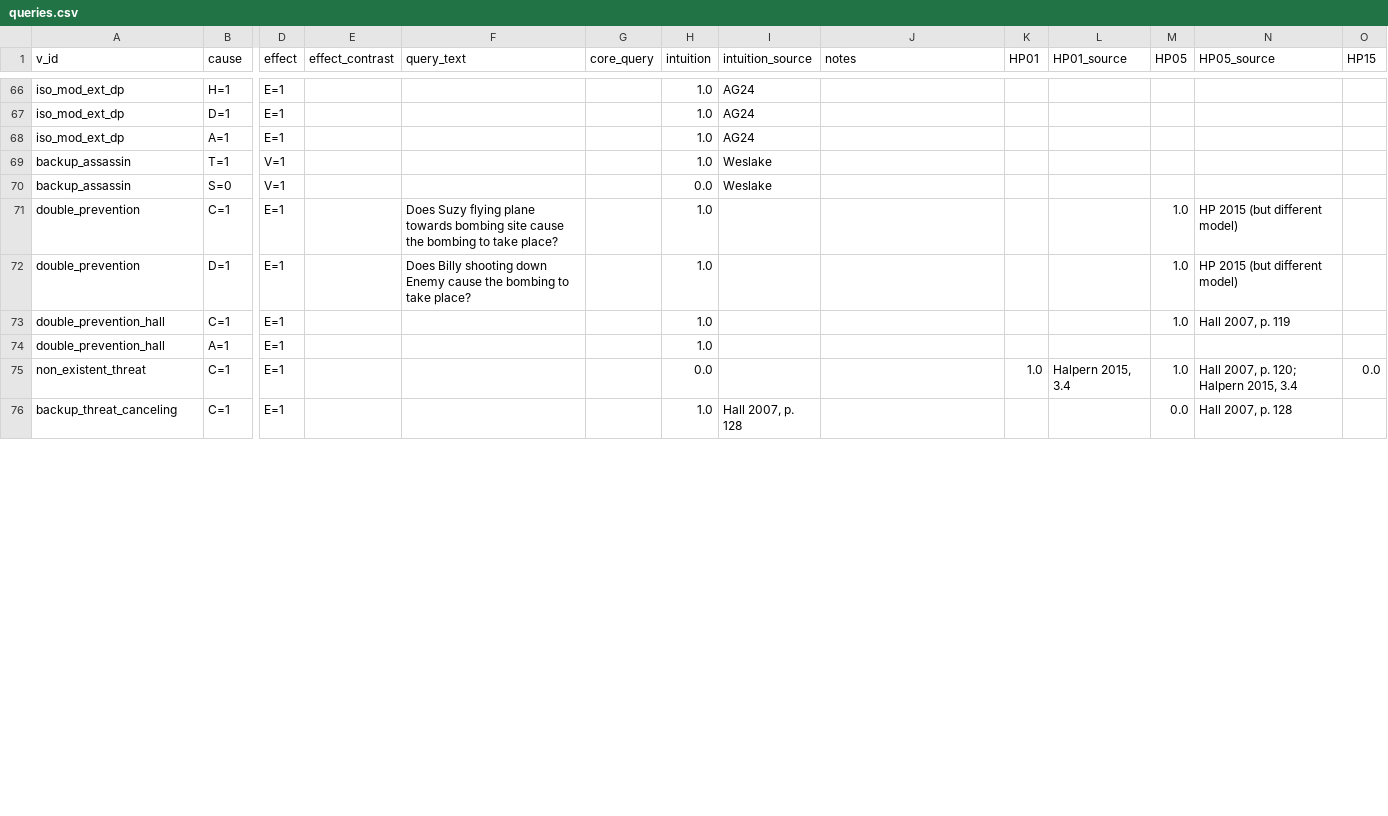
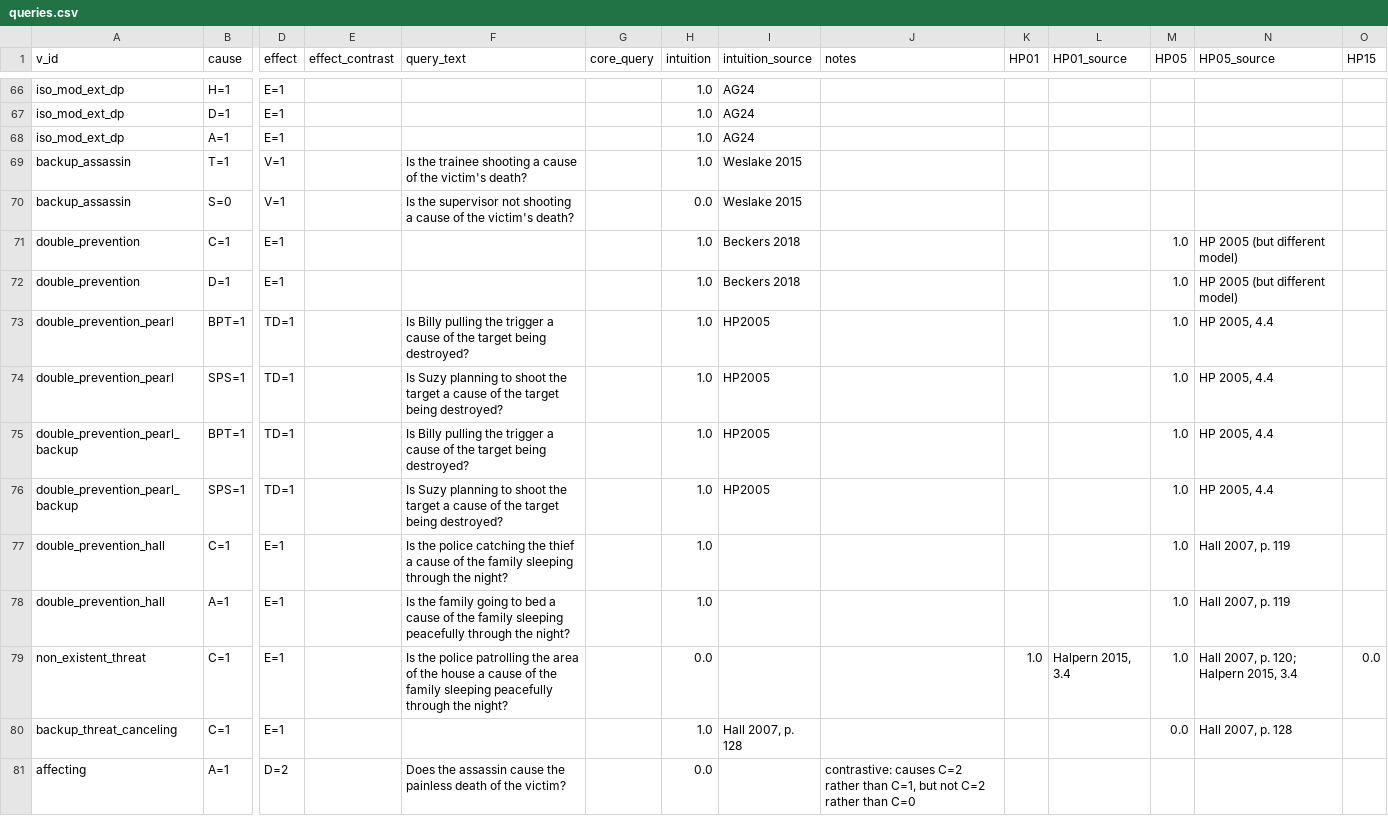
Before and after one commit to christianodenwald/causality_checker, a CSV file: data/queries.csv, drawn as a sheet; only a part is shown, gaps mark what is left out; addresses are those after the commit; rows hold the shown columns only; the diff covers the shown part only; the diff names each change by its address in the sheet, - before the commit and + after, or states it on an @@ line.

```diff
--- a/data/queries.csv
+++ b/data/queries.csv
-F69 (query_text): (empty)
+F69 (query_text): Is the trainee shooting a cause of the victim's death?
-I69:I70 (intuition_source): Weslake
+I69:I70 (intuition_source): Weslake 2015
-F70 (query_text): (empty)
+F70 (query_text): Is the supervisor not shooting a cause of the victim's death?
-F71 (query_text): Does Suzy flying plane towards bombing site cause the bombing to take place?
+F71 (query_text): (empty)
-I71:I72 (intuition_source): (empty)
+I71:I72 (intuition_source): Beckers 2018
-N71:N72 (HP05_source): HP 2015 (but different model)
+N71:N72 (HP05_source): HP 2005 (but different model)
-F72 (query_text): Does Billy shooting down Enemy cause the bombing to take place?
+F72 (query_text): (empty)
+row 73: double_prevention_pearl | BPT=1 | TD=1 |  | Is Billy pulling the trigger a cause of the target being destroyed? |  | 1.0 | HP2005 |  |  |  | 1.0 | HP 2005, 4.4
+row 74: double_prevention_pearl | SPS=1 | TD=1 |  | Is Suzy planning to shoot the target a cause of the target being destroyed? |  | 1.0 | HP2005 |  |  |  | 1.0 | HP 2005, 4.4
+row 75: double_prevention_pearl_backup | BPT=1 | TD=1 |  | Is Billy pulling the trigger a cause of the target being destroyed? |  | 1.0 | HP2005 |  |  |  | 1.0 | HP 2005, 4.4
+row 76: double_prevention_pearl_backup | SPS=1 | TD=1 |  | Is Suzy planning to shoot the target a cause of the target being destroyed? |  | 1.0 | HP2005 |  |  |  | 1.0 | HP 2005, 4.4
-F77 (query_text): (empty)
+F77 (query_text): Is the police catching the thief a cause of the family sleeping through the night?
-F78 (query_text): (empty)
+F78 (query_text): Is the family going to bed a cause of the family sleeping peacefully through the night?
-M78 (HP05): (empty)
+M78 (HP05): 1.0
-N78 (HP05_source): (empty)
+N78 (HP05_source): Hall 2007, p. 119
-F79 (query_text): (empty)
+F79 (query_text): Is the police patrolling the area of the house a cause of the family sleeping peacefully through the night?
+row 81: affecting | A=1 | D=2 |  | Does the assassin cause the painless death of the victim? |  | 0.0 |  | contrastive: causes C=2 rather than C=1, but not C=2 rather than C=0
```
Also changed, not shown: 5 added rows and 85 edited cells elsewhere in this file, data/variables.csv, data/vignettes.csv, 2 other files.
